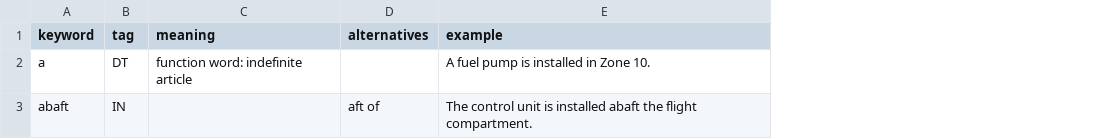
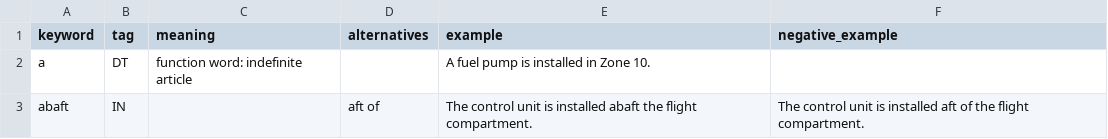
Before and after one commit to stilist/text_linter, a CSV file: data/dictionary.csv, drawn as a sheet; the diff names each change by its address in the sheet, - before the commit and + after, or states it on an @@ line.

Commit message:
Add negative examples for dictionary; allow multiple examples

```diff
--- a/data/dictionary.csv
+++ b/data/dictionary.csv
+column F (negative_example), row 3: The control unit is installed aft of the flight compartment.
```
Also changed, not shown: 2 other files.
